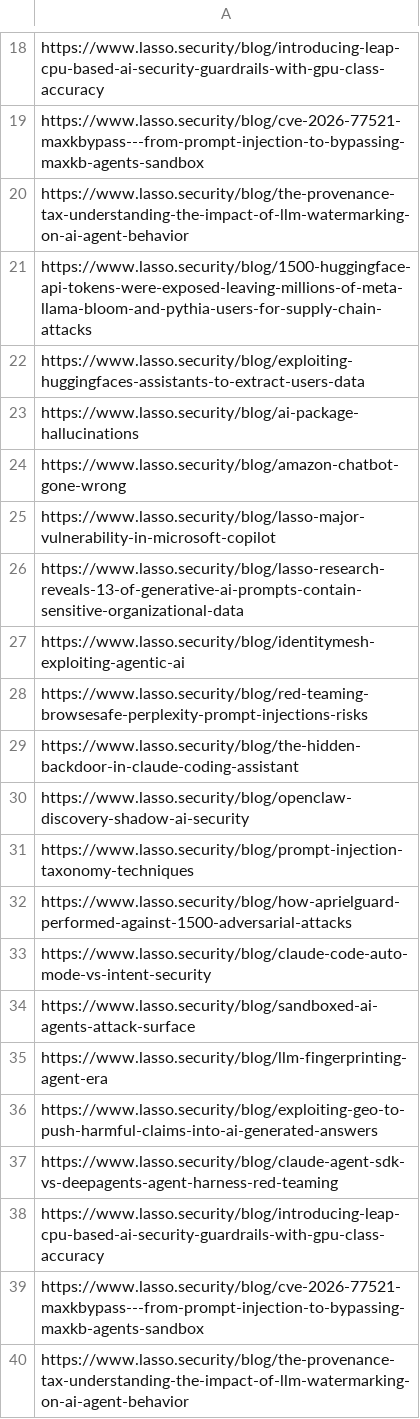
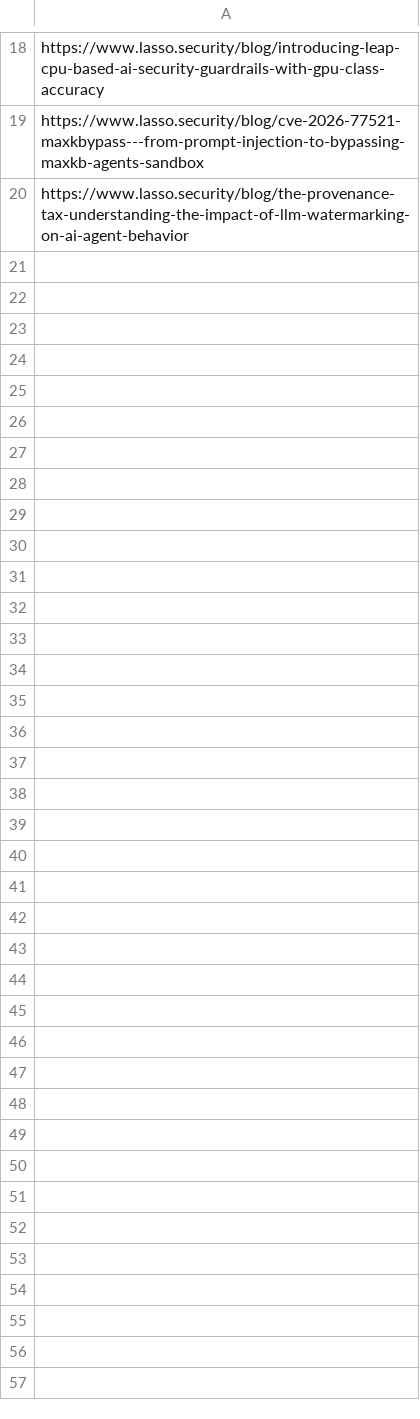
Before and after one commit to KY64/project-chicken, a CSV file: state/lasso-research.csv, drawn as a sheet; only a part is shown, gaps mark what is left out.

```diff
--- a/state/lasso-research.csv
+++ b/state/lasso-research.csv
@@ -20,21 +20 @@ https://www.lasso.security/blog/cve-2026-77521-maxkbypass---from-prompt-injectio
 https://www.lasso.security/blog/the-provenance-tax-understanding-the-impact-of-llm-watermarking-on-ai-agent-behavior
-https://www.lasso.security/blog/1500-huggingface-api-tokens-were-exposed-leaving-millions-of-meta-llama-bloom-and-pythia-users-for-supply-chain-attacks
-https://www.lasso.security/blog/exploiting-huggingfaces-assistants-to-extract-users-data
-https://www.lasso.security/blog/ai-package-hallucinations
-https://www.lasso.security/blog/amazon-chatbot-gone-wrong
-https://www.lasso.security/blog/lasso-major-vulnerability-in-microsoft-copilot
-https://www.lasso.security/blog/lasso-research-reveals-13-of-generative-ai-prompts-contain-sensitive-organizational-data
-https://www.lasso.security/blog/identitymesh-exploiting-agentic-ai
-https://www.lasso.security/blog/red-teaming-browsesafe-perplexity-prompt-injections-risks
-https://www.lasso.security/blog/the-hidden-backdoor-in-claude-coding-assistant
-https://www.lasso.security/blog/openclaw-discovery-shadow-ai-security
-https://www.lasso.security/blog/prompt-injection-taxonomy-techniques
-https://www.lasso.security/blog/how-aprielguard-performed-against-1500-adversarial-attacks
-https://www.lasso.security/blog/claude-code-auto-mode-vs-intent-security
-https://www.lasso.security/blog/sandboxed-ai-agents-attack-surface
-https://www.lasso.security/blog/llm-fingerprinting-agent-era
-https://www.lasso.security/blog/exploiting-geo-to-push-harmful-claims-into-ai-generated-answers
-https://www.lasso.security/blog/claude-agent-sdk-vs-deepagents-agent-harness-red-teaming
-https://www.lasso.security/blog/introducing-leap-cpu-based-ai-security-guardrails-with-gpu-class-accuracy
-https://www.lasso.security/blog/cve-2026-77521-maxkbypass---from-prompt-injection-to-bypassing-maxkb-agents-sandbox
-https://www.lasso.security/blog/the-provenance-tax-understanding-the-impact-of-llm-watermarking-on-ai-agent-behavior
```
Also changed, not shown: state/halcyon-reports.csv.
